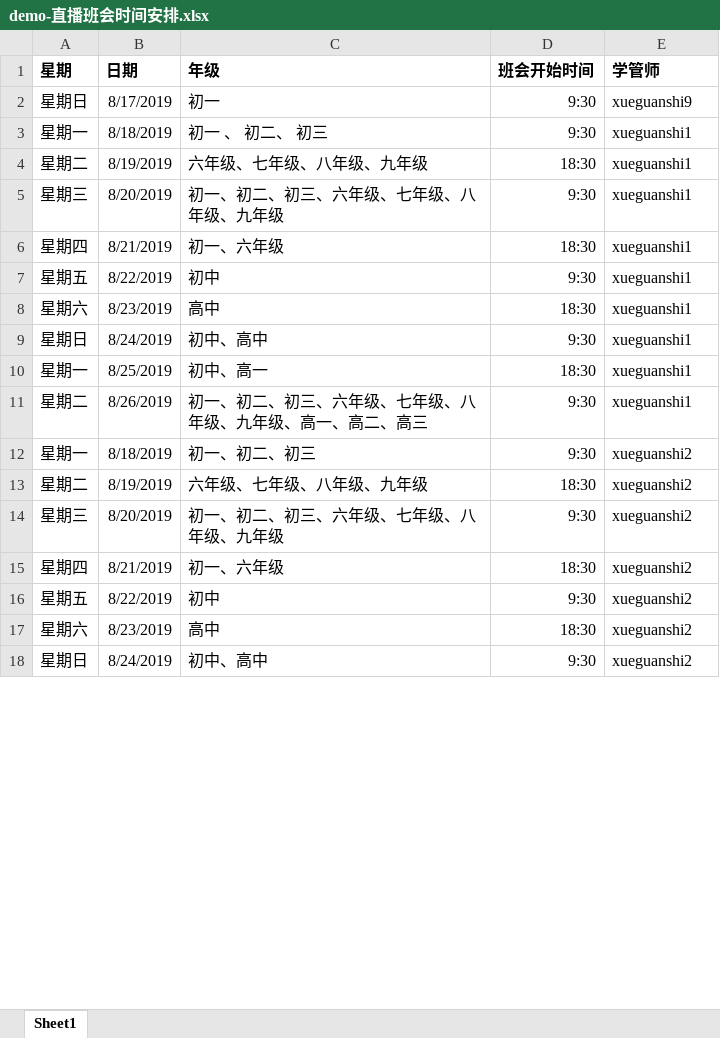
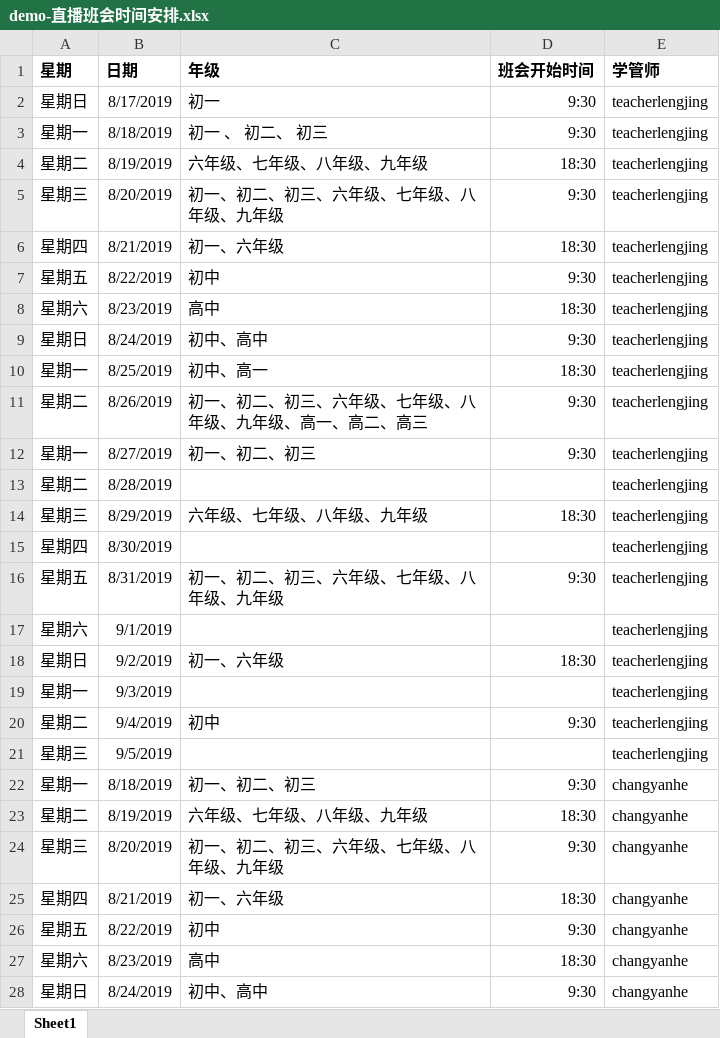
Before and after one commit to johnsonliu33/myPythonProject, an Excel workbook: work_package/insert_data_mongo/demo-直播班会时间安排.xlsx, sheet Sheet1, drawn as a sheet; only a part is shown; values as stored, in another font and other column widths than the file's, no borders; addresses are those after the commit; the diff covers the shown part only; the diff names each change by its address in the sheet, - before the commit and + after, or states it on an @@ line.

```diff
--- a/work_package/insert_data_mongo/demo-直播班会时间安排.xlsx (sheet Sheet1)
+++ b/work_package/insert_data_mongo/demo-直播班会时间安排.xlsx (sheet Sheet1)
-E2 (学管师): xueguanshi9
+E2 (学管师): teacherlengjing
-E3:E11 (学管师): xueguanshi1
+E3:E11 (学管师): teacherlengjing
+row 12: 星期一 | 8/27/2019 | 初一、初二、初三 | 9:30 | teacherlengjing
+row 13: 星期二 | 8/28/2019 |  |  | teacherlengjing
+row 14: 星期三 | 8/29/2019 | 六年级、七年级、八年级、九年级 | 18:30 | teacherlengjing
+row 15: 星期四 | 8/30/2019 |  |  | teacherlengjing
+row 16: 星期五 | 8/31/2019 | 初一、初二、初三、六年级、七年级、八年级、九年级 | 9:30 | teacherlengjing
+row 17: 星期六 | 9/1/2019 |  |  | teacherlengjing
+row 18: 星期日 | 9/2/2019 | 初一、六年级 | 18:30 | teacherlengjing
+row 19: 星期一 | 9/3/2019 |  |  | teacherlengjing
+row 20: 星期二 | 9/4/2019 | 初中 | 9:30 | teacherlengjing
+row 21: 星期三 | 9/5/2019 |  |  | teacherlengjing
-E22:E28 (学管师): xueguanshi2
+E22:E28 (学管师): changyanhe
```
Also changed, not shown: 10 removed rows and 16 edited cells elsewhere in this sheet, 1 other file.
